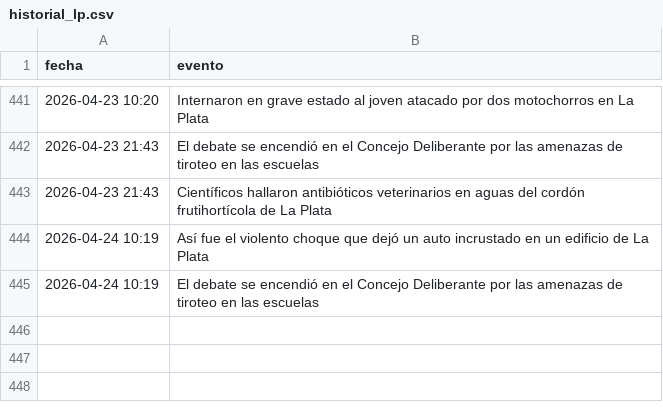
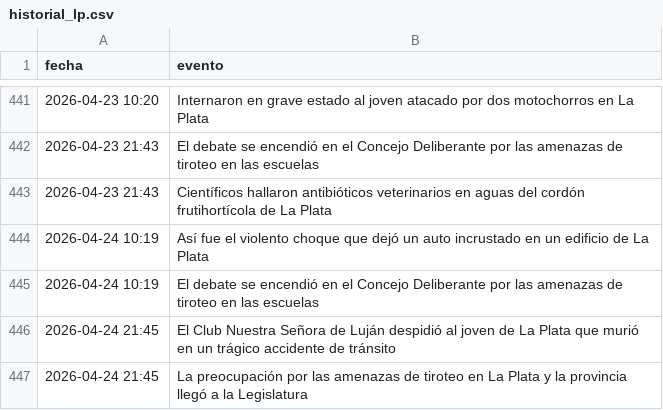
Before and after one commit to FacundoSu1986/monitor-servicios-lp, a CSV file: historial_lp.csv, drawn as a sheet; only a part is shown, gaps mark what is left out.

```diff
--- a/historial_lp.csv
+++ b/historial_lp.csv
@@ -445 +445,3 @@ fecha,evento
 2026-04-24 10:19,El debate se encendió en el Concejo Deliberante por las amenazas de tiroteo en las escuelas
+2026-04-24 21:45,El Club Nuestra Señora de Luján despidió al joven de La Plata que murió en un trágico accidente de tránsito
+2026-04-24 21:45,La preocupación por las amenazas de tiroteo en La Plata y la provincia llegó a la Legislatura
```
